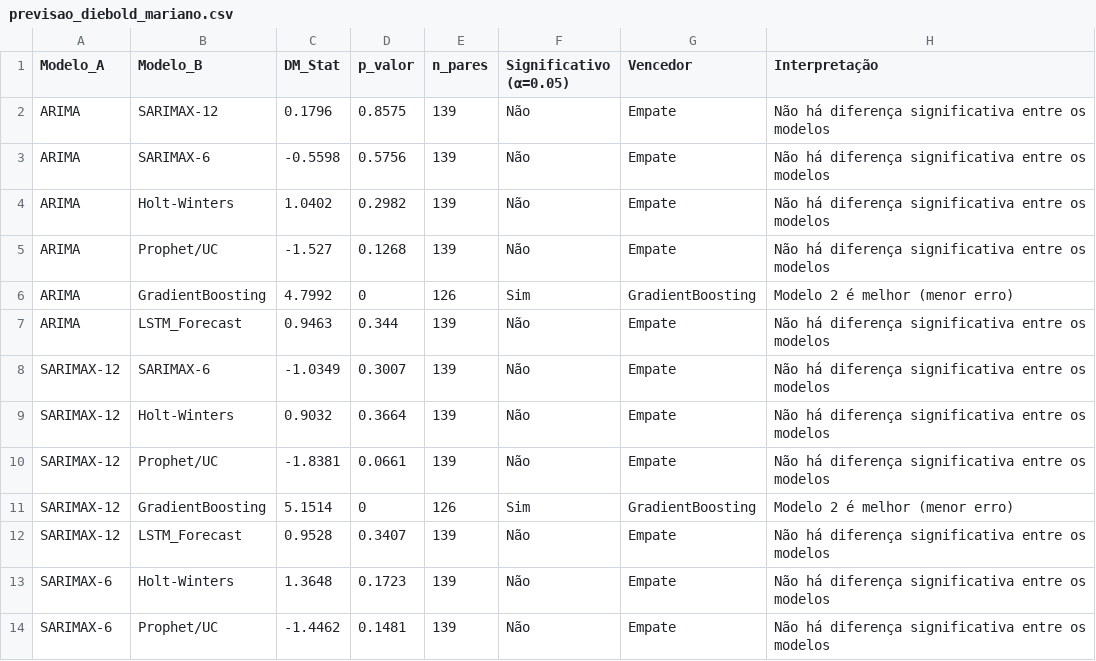
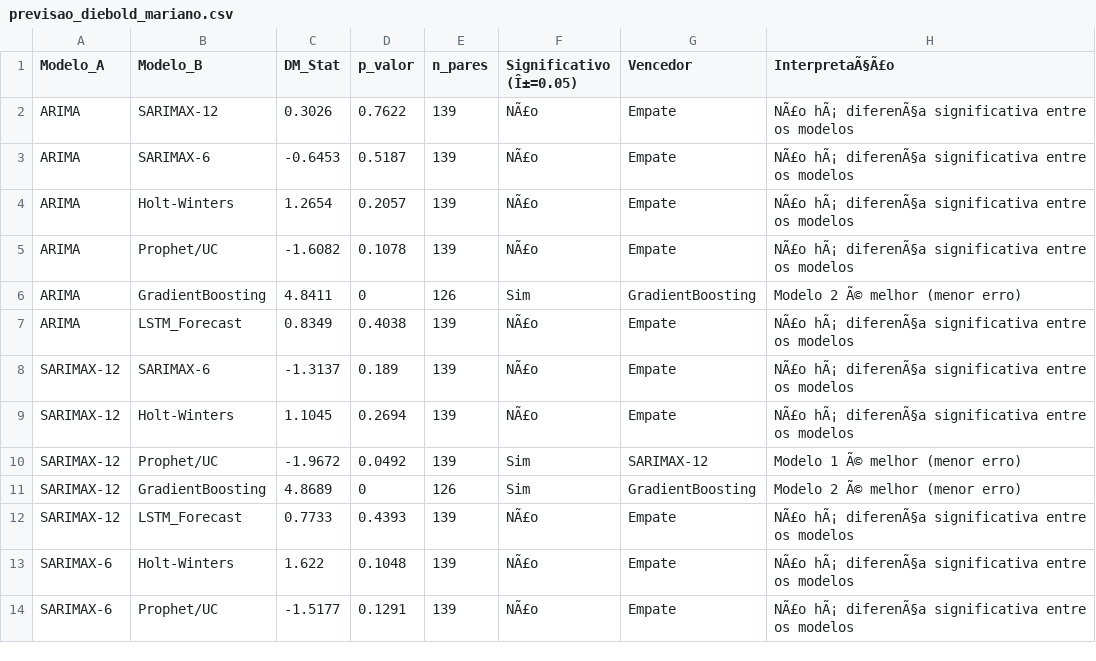
Before and after one commit to adinailson88/malha-previsao-chamados, a CSV file: dados_csv/previsao_diebold_mariano.csv, drawn as a sheet; only a part is shown; the diff covers the shown part only.

```diff
--- a/dados_csv/previsao_diebold_mariano.csv
+++ b/dados_csv/previsao_diebold_mariano.csv
@@ -1,14 +1,14 @@
-Modelo_A,Modelo_B,DM_Stat,p_valor,n_pares,Significativo (α=0.05),Vencedor,Interpretação
-ARIMA,SARIMAX-12,0.1796,0.8575,139,Não,Empate,Não há diferença significativa entre os modelos
-ARIMA,SARIMAX-6,-0.5598,0.5756,139,Não,Empate,Não há diferença significativa entre os modelos
-ARIMA,Holt-Winters,1.0402,0.2982,139,Não,Empate,Não há diferença significativa entre os modelos
-ARIMA,Prophet/UC,-1.527,0.1268,139,Não,Empate,Não há diferença significativa entre os modelos
-ARIMA,GradientBoosting,4.7992,0,126,Sim,GradientBoosting,Modelo 2 é melhor (menor erro)
-ARIMA,LSTM_Forecast,0.9463,0.344,139,Não,Empate,Não há diferença significativa entre os modelos
-SARIMAX-12,SARIMAX-6,-1.0349,0.3007,139,Não,Empate,Não há diferença significativa entre os modelos
-SARIMAX-12,Holt-Winters,0.9032,0.3664,139,Não,Empate,Não há diferença significativa entre os modelos
-SARIMAX-12,Prophet/UC,-1.8381,0.0661,139,Não,Empate,Não há diferença significativa entre os modelos
-SARIMAX-12,GradientBoosting,5.1514,0,126,Sim,GradientBoosting,Modelo 2 é melhor (menor erro)
-SARIMAX-12,LSTM_Forecast,0.9528,0.3407,139,Não,Empate,Não há diferença significativa entre os modelos
-SARIMAX-6,Holt-Winters,1.3648,0.1723,139,Não,Empate,Não há diferença significativa entre os modelos
-SARIMAX-6,Prophet/UC,-1.4462,0.1481,139,Não,Empate,Não há diferença significativa entre os modelos
+Modelo_A,Modelo_B,DM_Stat,p_valor,n_pares,Significativo (Î±=0.05),Vencedor,InterpretaÃ§Ã£o
+ARIMA,SARIMAX-12,0.3026,0.7622,139,NÃ£o,Empate,NÃ£o hÃ¡ diferenÃ§a significativa entre os modelos
+ARIMA,SARIMAX-6,-0.6453,0.5187,139,NÃ£o,Empate,NÃ£o hÃ¡ diferenÃ§a significativa entre os modelos
+ARIMA,Holt-Winters,1.2654,0.2057,139,NÃ£o,Empate,NÃ£o hÃ¡ diferenÃ§a significativa entre os modelos
+ARIMA,Prophet/UC,-1.6082,0.1078,139,NÃ£o,Empate,NÃ£o hÃ¡ diferenÃ§a significativa entre os modelos
+ARIMA,GradientBoosting,4.8411,0,126,Sim,GradientBoosting,Modelo 2 Ã© melhor (menor erro)
+ARIMA,LSTM_Forecast,0.8349,0.4038,139,NÃ£o,Empate,NÃ£o hÃ¡ diferenÃ§a significativa entre os modelos
+SARIMAX-12,SARIMAX-6,-1.3137,0.189,139,NÃ£o,Empate,NÃ£o hÃ¡ diferenÃ§a significativa entre os modelos
+SARIMAX-12,Holt-Winters,1.1045,0.2694,139,NÃ£o,Empate,NÃ£o hÃ¡ diferenÃ§a significativa entre os modelos
+SARIMAX-12,Prophet/UC,-1.9672,0.0492,139,Sim,SARIMAX-12,Modelo 1 Ã© melhor (menor erro)
+SARIMAX-12,GradientBoosting,4.8689,0,126,Sim,GradientBoosting,Modelo 2 Ã© melhor (menor erro)
+SARIMAX-12,LSTM_Forecast,0.7733,0.4393,139,NÃ£o,Empate,NÃ£o hÃ¡ diferenÃ§a significativa entre os modelos
+SARIMAX-6,Holt-Winters,1.622,0.1048,139,NÃ£o,Empate,NÃ£o hÃ¡ diferenÃ§a significativa entre os modelos
+SARIMAX-6,Prophet/UC,-1.5177,0.1291,139,NÃ£o,Empate,NÃ£o hÃ¡ diferenÃ§a significativa entre os modelos
```
Also changed, not shown: 24 edited cells elsewhere in this file, dados_csv/contexto_sazonal.csv, dados_csv/previsao_crps_multicriterio.csv, 20 other files.
